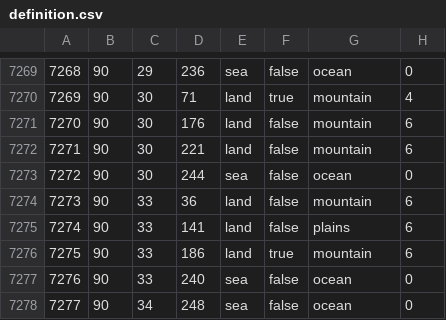
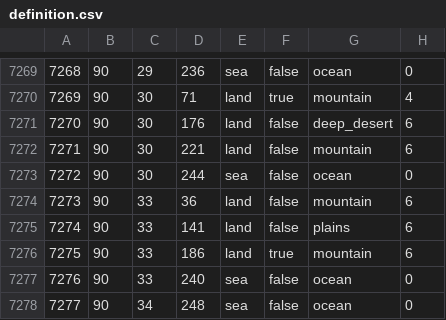
Before and after one commit to Strah0ta/horstoricalmultiplayermod, a CSV file: map/definition.csv, drawn as a sheet; only a part is shown, gaps mark what is left out.

```diff
--- a/map/definition.csv
+++ b/map/definition.csv
@@ -7270,3 +7270,3 @@
 7269;90;30;71;land;true;mountain;4
-7270;90;30;176;land;false;mountain;6
+7270;90;30;176;land;false;deep_desert;6
 7271;90;30;221;land;false;mountain;6
```
Also changed, not shown: 2 other files.
